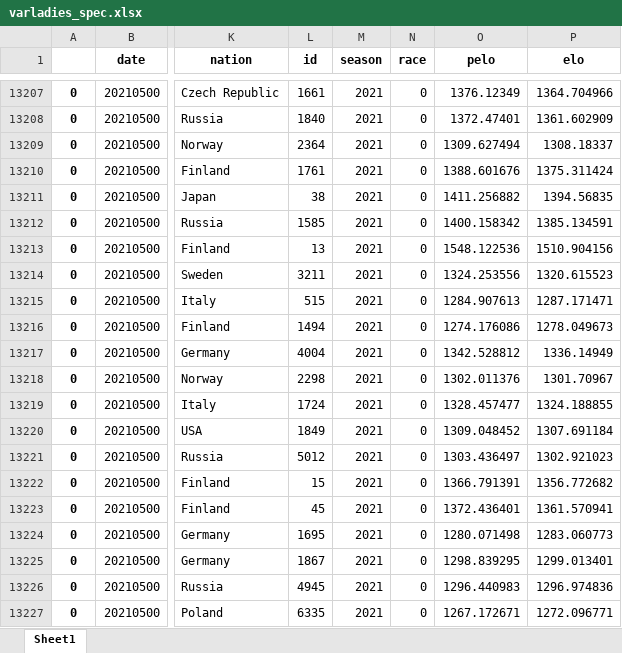
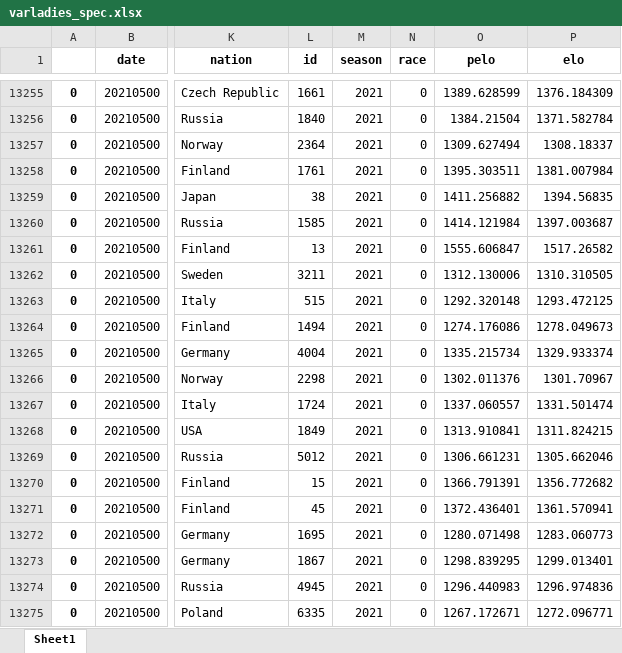
Before and after one commit to syvjohansen/elo, an Excel workbook: elo/python/ski/ladies/varladies_spec.xlsx, sheet Sheet1, drawn as a sheet; only a part is shown, gaps mark what is left out; values as stored, in another font and other column widths than the file's, no borders; addresses are those after the commit; the diff covers the shown part only; the diff names each change by its address in the sheet, - before the commit and + after, or states it on an @@ line.

```diff
--- a/elo/python/ski/ladies/varladies_spec.xlsx (sheet Sheet1)
+++ b/elo/python/ski/ladies/varladies_spec.xlsx (sheet Sheet1)
-O13255 (pelo): 1376.12349
+O13255 (pelo): 1389.628599
-P13255 (elo): 1364.704966
+P13255 (elo): 1376.184309
-O13256 (pelo): 1372.47401
+O13256 (pelo): 1384.21504
-P13256 (elo): 1361.602909
+P13256 (elo): 1371.582784
-O13258 (pelo): 1388.601676
+O13258 (pelo): 1395.303511
-P13258 (elo): 1375.311424
+P13258 (elo): 1381.007984
-O13260 (pelo): 1400.158342
+O13260 (pelo): 1414.121984
-P13260 (elo): 1385.134591
+P13260 (elo): 1397.003687
-O13261 (pelo): 1548.122536
+O13261 (pelo): 1555.606847
-P13261 (elo): 1510.904156
+P13261 (elo): 1517.26582
-O13262 (pelo): 1324.253556
+O13262 (pelo): 1312.130006
-P13262 (elo): 1320.615523
+P13262 (elo): 1310.310505
-O13263 (pelo): 1284.907613
+O13263 (pelo): 1292.320148
-P13263 (elo): 1287.171471
+P13263 (elo): 1293.472125
-O13265 (pelo): 1342.528812
+O13265 (pelo): 1335.215734
-P13265 (elo): 1336.14949
+P13265 (elo): 1329.933374
-O13267 (pelo): 1328.457477
+O13267 (pelo): 1337.060557
-P13267 (elo): 1324.188855
+P13267 (elo): 1331.501474
-O13268 (pelo): 1309.048452
+O13268 (pelo): 1313.910841
-P13268 (elo): 1307.691184
+P13268 (elo): 1311.824215
-O13269 (pelo): 1303.436497
+O13269 (pelo): 1306.661231
-P13269 (elo): 1302.921023
+P13269 (elo): 1305.662046
```
Also changed, not shown: 48 added rows and 74 edited cells elsewhere in this sheet, elo/excel365/update_scrape.xlsx, elo/knapsack/fantasydf.xlsx, 31 other files.
